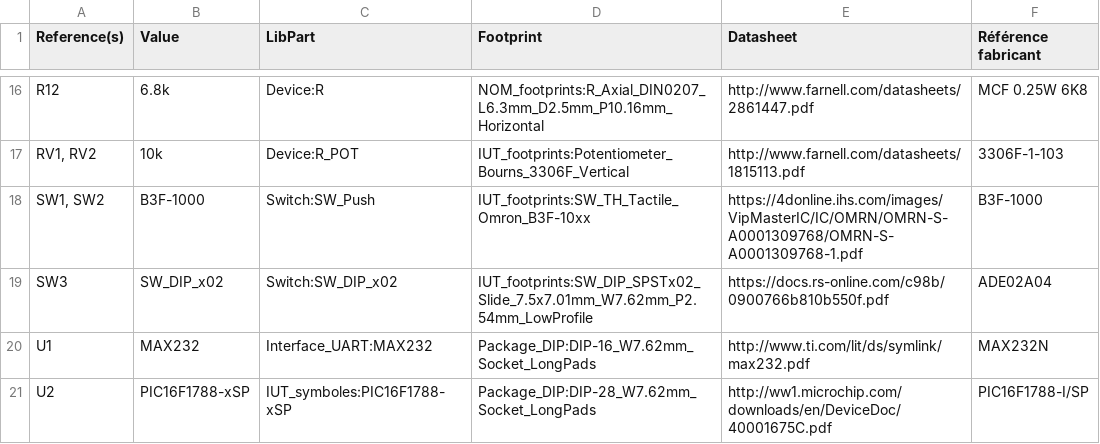
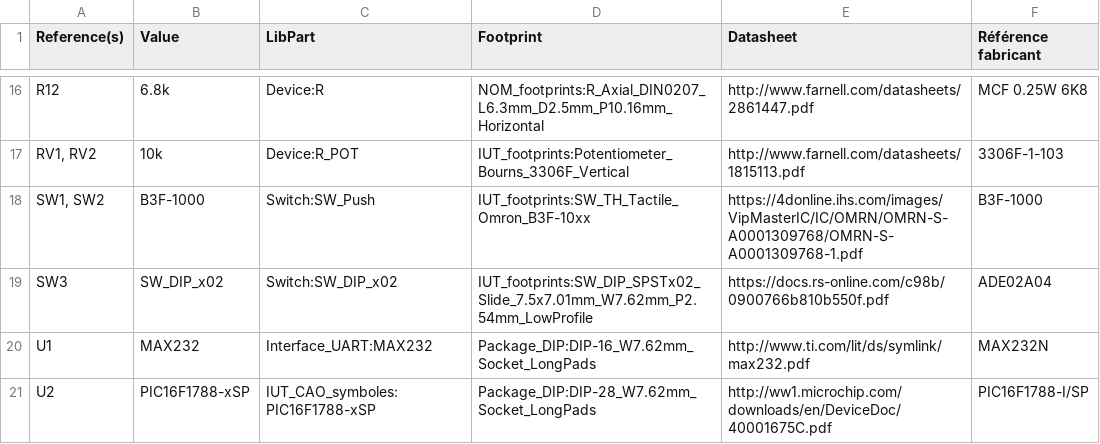
Before and after one commit to geiilyon/cao-geii-lyon, a CSV file: _utils/BOM.csv, drawn as a sheet; only a part is shown, gaps mark what is left out.

```diff
--- a/_utils/BOM.csv
+++ b/_utils/BOM.csv
@@ -20,2 +20,2 @@ SW3;SW_DIP_x02;Switch:SW_DIP_x02;IUT_footprints:SW_DIP_SPSTx02_Slide_7.5x7.01mm_
 U1;MAX232;Interface_UART:MAX232;Package_DIP:DIP-16_W7.62mm_Socket_LongPads;http://www.ti.com/lit/ds/symlink/max232.pdf;MAX232N
-U2;PIC16F1788-xSP;IUT_symboles:PIC16F1788-xSP;Package_DIP:DIP-28_W7.62mm_Socket_LongPads;http://ww1.microchip.com/downloads/en/DeviceDoc/40001675C.pdf;PIC16F1788-I/SP
+U2;PIC16F1788-xSP;IUT_CAO_symboles:PIC16F1788-xSP;Package_DIP:DIP-28_W7.62mm_Socket_LongPads;http://ww1.microchip.com/downloads/en/DeviceDoc/40001675C.pdf;PIC16F1788-I/SP
```
Also changed, not shown: 20 other files.
